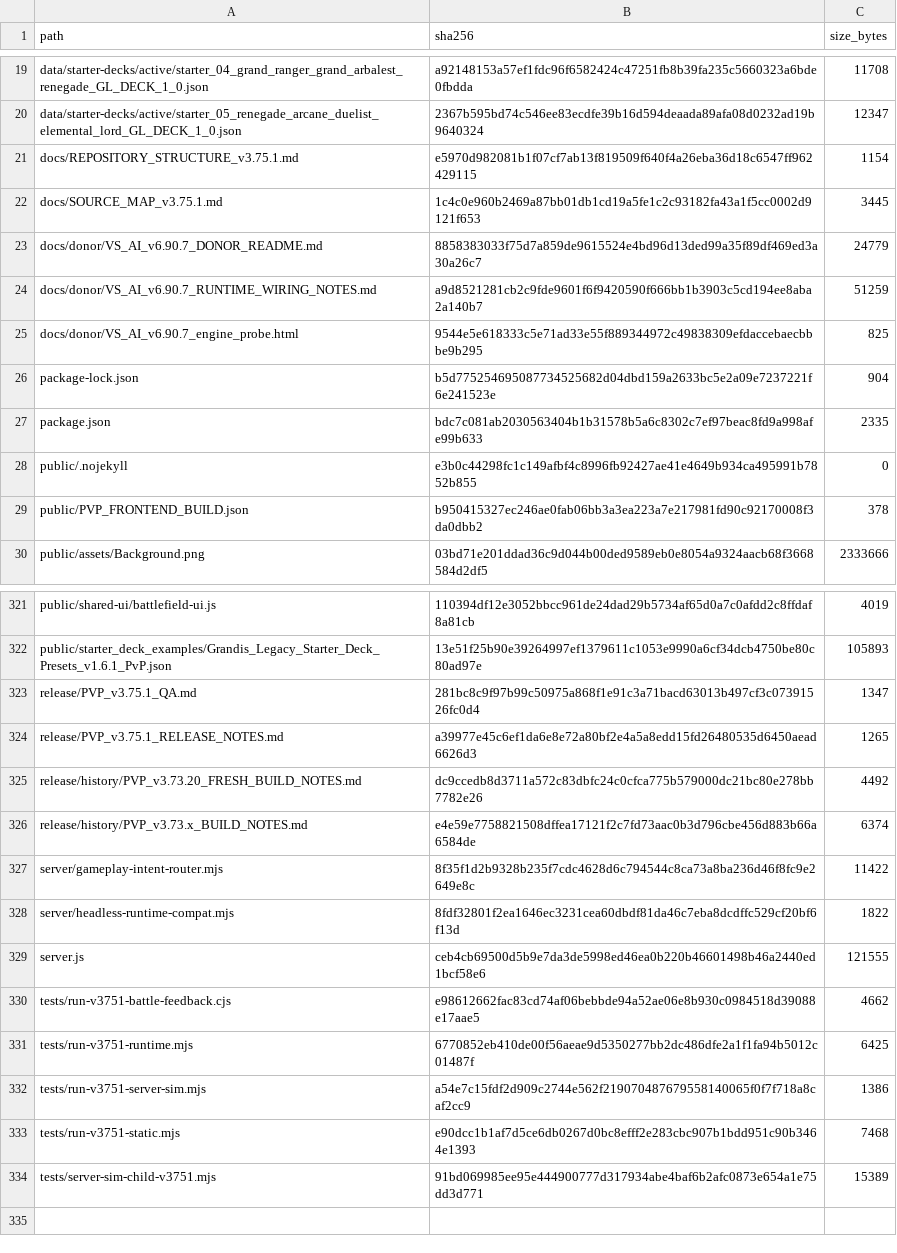
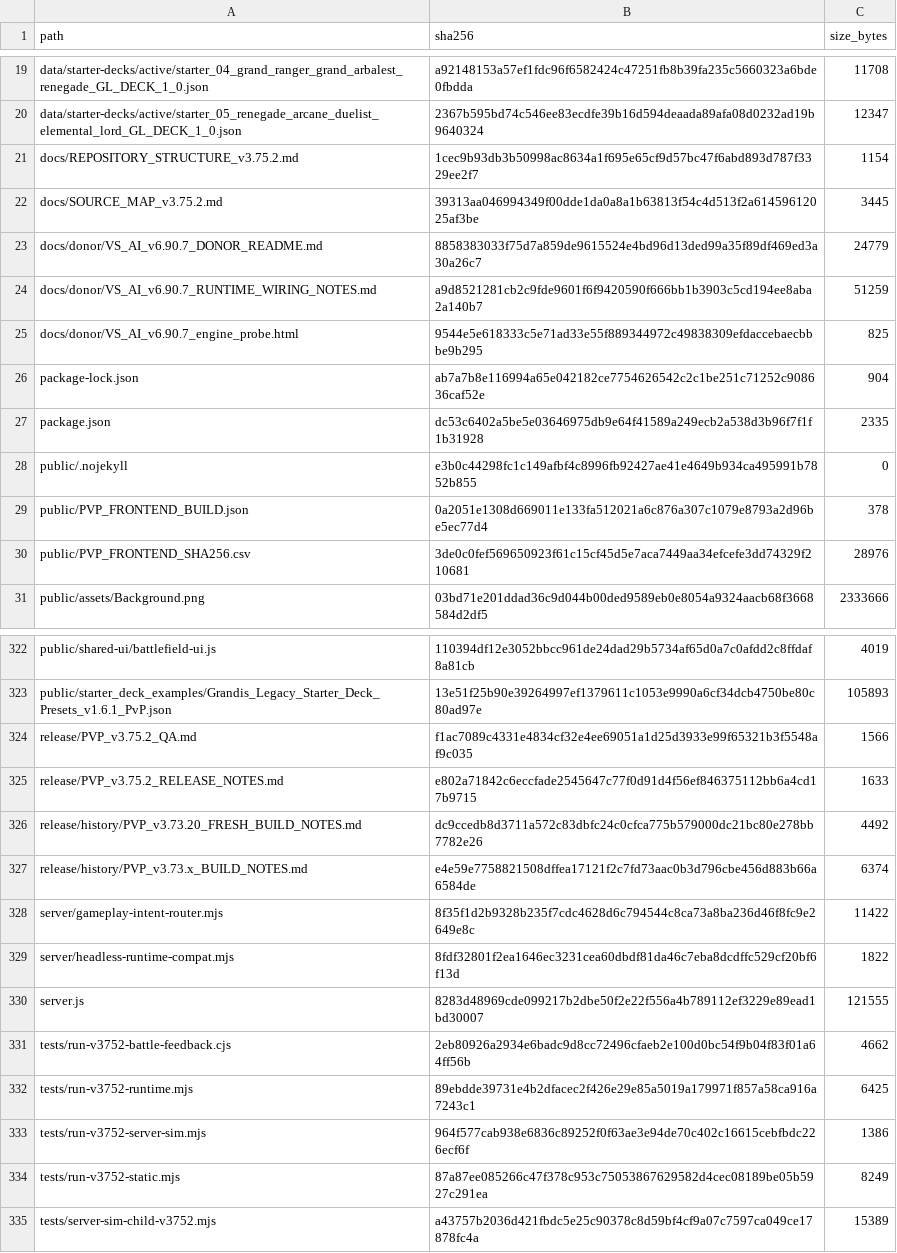
Before and after one commit to GrandisLegacyTCG/Grandis-Legacy-PvP-Trial, a CSV file: FILE_MANIFEST_SHA256.csv, drawn as a sheet; only a part is shown, gaps mark what is left out; the diff covers the shown part only.

```diff
--- a/FILE_MANIFEST_SHA256.csv
+++ b/FILE_MANIFEST_SHA256.csv
@@ -20,4 +20,4 @@ data/starter-decks/active/starter_04_grand_ranger_grand_arbalest_renegade_GL_DEC
 data/starter-decks/active/starter_05_renegade_arcane_duelist_elemental_lord_GL_DECK_1_0.json,2367b595bd74c546ee83ecdfe39b16d594deaada89afa08d0232ad19b9640324,12347
-docs/REPOSITORY_STRUCTURE_v3.75.1.md,e5970d982081b1f07cf7ab13f819509f640f4a26eba36d18c6547ff962429115,1154
-docs/SOURCE_MAP_v3.75.1.md,1c4c0e960b2469a87bb01db1cd19a5fe1c2c93182fa43a1f5cc0002d9121f653,3445
+docs/REPOSITORY_STRUCTURE_v3.75.2.md,1cec9b93db3b50998ac8634a1f695e65cf9d57bc47f6abd893d787f3329ee2f7,1154
+docs/SOURCE_MAP_v3.75.2.md,39313aa046994349f00dde1da0a8a1b63813f54c4d513f2a61459612025af3be,3445
 docs/donor/VS_AI_v6.90.7_DONOR_README.md,8858383033f75d7a859de9615524e4bd96d13ded99a35f89df469ed3a30a26c7,24779
@@ -25,6 +25,7 @@ docs/donor/VS_AI_v6.90.7_RUNTIME_WIRING_NOTES.md,a9d8521281cb2c9fde9601f6f942059
 docs/donor/VS_AI_v6.90.7_engine_probe.html,9544e5e618333c5e71ad33e55f889344972c49838309efdaccebaecbbbe9b295,825
-package-lock.json,b5d775254695087734525682d04dbd159a2633bc5e2a09e7237221f6e241523e,904
-package.json,bdc7c081ab2030563404b1b31578b5a6c8302c7ef97beac8fd9a998afe99b633,2335
+package-lock.json,ab7a7b8e116994a65e042182ce7754626542c2c1be251c71252c908636caf52e,904
+package.json,dc53c6402a5be5e03646975db9e64f41589a249ecb2a538d3b96f7f1f1b31928,2335
 public/.nojekyll,e3b0c44298fc1c149afbf4c8996fb92427ae41e4649b934ca495991b7852b855,0
-public/PVP_FRONTEND_BUILD.json,b950415327ec246ae0fab06bb3a3ea223a7e217981fd90c92170008f3da0dbb2,378
+public/PVP_FRONTEND_BUILD.json,0a2051e1308d669011e133fa512021a6c876a307c1079e8793a2d96be5ec77d4,378
+public/PVP_FRONTEND_SHA256.csv,3de0c0fef569650923f61c15cf45d5e7aca7449aa34efcefe3dd74329f210681,28976
 public/assets/Background.png,03bd71e201ddad36c9d044b00ded9589eb0e8054a9324aacb68f3668584d2df5,2333666
@@ -322,4 +323,4 @@ public/shared-ui/battlefield-ui.js,110394df12e3052bbcc961de24dad29b5734af65d0a7c
 public/starter_deck_examples/Grandis_Legacy_Starter_Deck_Presets_v1.6.1_PvP.json,13e51f25b90e39264997ef1379611c1053e9990a6cf34dcb4750be80c80ad97e,105893
-release/PVP_v3.75.1_QA.md,281bc8c9f97b99c50975a868f1e91c3a71bacd63013b497cf3c07391526fc0d4,1347
-release/PVP_v3.75.1_RELEASE_NOTES.md,a39977e45c6ef1da6e8e72a80bf2e4a5a8edd15fd26480535d6450aead6626d3,1265
+release/PVP_v3.75.2_QA.md,f1ac7089c4331e4834cf32e4ee69051a1d25d3933e99f65321b3f5548af9c035,1566
+release/PVP_v3.75.2_RELEASE_NOTES.md,e802a71842c6eccfade2545647c77f0d91d4f56ef846375112bb6a4cd17b9715,1633
 release/history/PVP_v3.73.20_FRESH_BUILD_NOTES.md,dc9ccedb8d3711a572c83dbfc24c0cfca775b579000dc21bc80e278bb7782e26,4492
@@ -328,7 +329,7 @@ server/gameplay-intent-router.mjs,8f35f1d2b9328b235f7cdc4628d6c794544c8ca73a8ba2
 server/headless-runtime-compat.mjs,8fdf32801f2ea1646ec3231cea60dbdf81da46c7eba8dcdffc529cf20bf6f13d,1822
-server.js,ceb4cb69500d5b9e7da3de5998ed46ea0b220b46601498b46a2440ed1bcf58e6,121555
-tests/run-v3751-battle-feedback.cjs,e98612662fac83cd74af06bebbde94a52ae06e8b930c0984518d39088e17aae5,4662
-tests/run-v3751-runtime.mjs,6770852eb410de00f56aeae9d5350277bb2dc486dfe2a1f1fa94b5012c01487f,6425
-tests/run-v3751-server-sim.mjs,a54e7c15fdf2d909c2744e562f219070487679558140065f0f7f718a8caf2cc9,1386
-tests/run-v3751-static.mjs,e90dcc1b1af7d5ce6db0267d0bc8efff2e283cbc907b1bdd951c90b3464e1393,7468
-tests/server-sim-child-v3751.mjs,91bd069985ee95e444900777d317934abe4baf6b2afc0873e654a1e75dd3d771,15389
+server.js,8283d48969cde099217b2dbe50f2e22f556a4b789112ef3229e89ead1bd30007,121555
+tests/run-v3752-battle-feedback.cjs,2eb80926a2934e6badc9d8cc72496cfaeb2e100d0bc54f9b04f83f01a64ff56b,4662
+tests/run-v3752-runtime.mjs,89ebdde39731e4b2dfacec2f426e29e85a5019a179971f857a58ca916a7243c1,6425
+tests/run-v3752-server-sim.mjs,964f577cab938e6836c89252f0f63ae3e94de70c402c16615cebfbdc226ecf6f,1386
+tests/run-v3752-static.mjs,87a87ee085266c47f378c953c75053867629582d4cec08189be05b5927c291ea,8249
+tests/server-sim-child-v3752.mjs,a43757b2036d421fbdc5e25c90378c8d59bf4cf9a07c7597ca049ce17878fc4a,15389
```
Also changed, not shown: 10 edited cells elsewhere in this file, public/PVP_FRONTEND_SHA256.csv, 24 other files.
